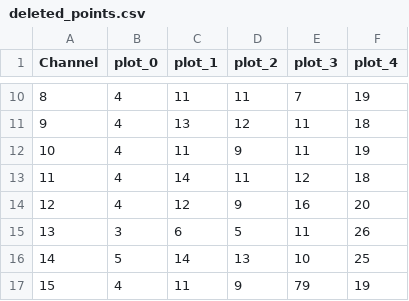
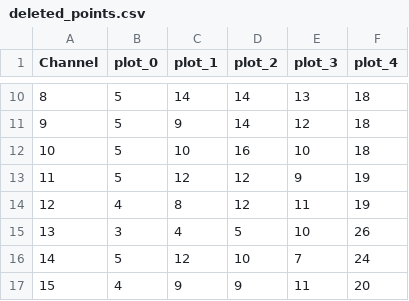
Before and after one commit to frederik-lange/pxd_teststand_software, a CSV file: Calibration_script/deleted_points.csv, drawn as a sheet; only a part is shown, gaps mark what is left out; the diff covers the shown part only.

```diff
--- a/Calibration_script/deleted_points.csv
+++ b/Calibration_script/deleted_points.csv
@@ -10,8 +10,8 @@ Channel,plot_0,plot_1,plot_2,plot_3,plot_4
-8,4,11,11,7,19
-9,4,13,12,11,18
-10,4,11,9,11,19
-11,4,14,11,12,18
-12,4,12,9,16,20
-13,3,6,5,11,26
-14,5,14,13,10,25
-15,4,11,9,79,19
+8,5,14,14,13,18
+9,5,9,14,12,18
+10,5,10,16,10,18
+11,5,12,12,9,19
+12,4,8,12,11,19
+13,3,4,5,10,26
+14,5,12,10,7,24
+15,4,9,9,11,20
```
Also changed, not shown: 62 edited cells elsewhere in this file, 53 other files.
